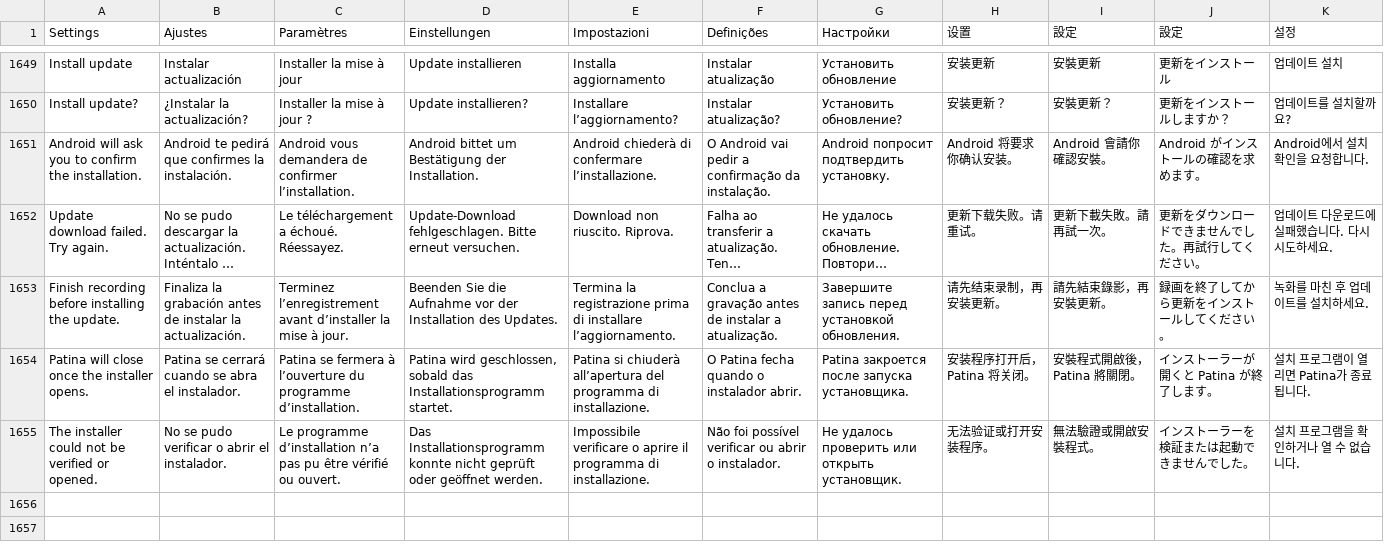
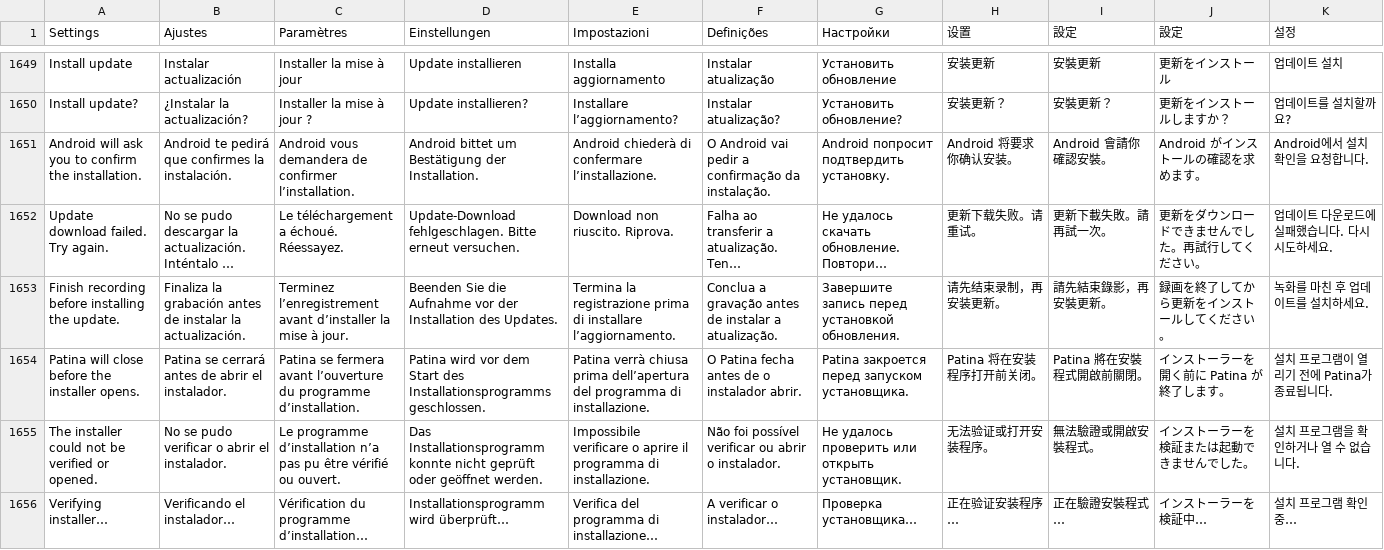
Before and after one commit to teng-lin/patina-iptv, a TSV file: crates/iptv-presentation/src/i18n/messages.tsv, drawn as a sheet; only a part is shown, gaps mark what is left out; long unchanged cells end in …; the diff names each change by its address in the sheet, - before the commit and + after, or states it on an @@ line.

Commit message:
Defer signed setup until Patina exits and test the Windows handoff

```diff
--- a/crates/iptv-presentation/src/i18n/messages.tsv
+++ b/crates/iptv-presentation/src/i18n/messages.tsv
-A1654 (Settings): Patina will close once the installer opens.
+A1654 (Settings): Patina will close before the installer opens.
-B1654 (Ajustes): …se cerrará cuando se abra el instalador.
+B1654 (Ajustes): …se cerrará antes de abrir el instalador.
-C1654 (Paramètres): …se fermera à l’ouverture du…
+C1654 (Paramètres): …se fermera avant l’ouverture du…
-D1654 (Einstellungen): Patina wird geschlossen, sobald das Installationsprogramm startet.
+D1654 (Einstellungen): Patina wird vor dem Start des Installationsprogramms geschlossen.
-E1654 (Impostazioni): Patina si chiuderà all’apertura del programma…
+E1654 (Impostazioni): Patina verrà chiusa prima dell’apertura del programma…
-F1654 (Definições): O Patina fecha quando o instalador abrir.
+F1654 (Definições): O Patina fecha antes de o instalador abrir.
-G1654 (Настройки): Patina закроется после запуска установщика.
+G1654 (Настройки): Patina закроется перед запуском установщика.
-H1654 (设置): 安装程序打开后，Patina 将关闭。
+H1654 (设置): Patina 将在安装程序打开前关闭。
-I1654 (設定): 安裝程式開啟後，Patina 將關閉。
+I1654 (設定): Patina 將在安裝程式開啟前關閉。
-J1654 (設定): インストーラーが開くと Patina が終了します。
+J1654 (設定): インストーラーを開く前に Patina が終了します。
-K1654 (설정): 설치 프로그램이 열리면 Patina가 종료됩니다.
+K1654 (설정): 설치 프로그램이 열리기 전에 Patina가 종료됩니다.
+row 1656: Verifying installer… | Verificando el instalador… | Vérification du programme d’installation… | Installationsprogramm wird überprüft… | Verifica del programma di installazione… | A verificar o instalador… | Проверка установщика… | 正在验证安装程序… | 正在驗證安裝程式… | インストーラーを検証中… | 설치 프로그램 확인 중…
```
Also changed, not shown: 7 other files.
